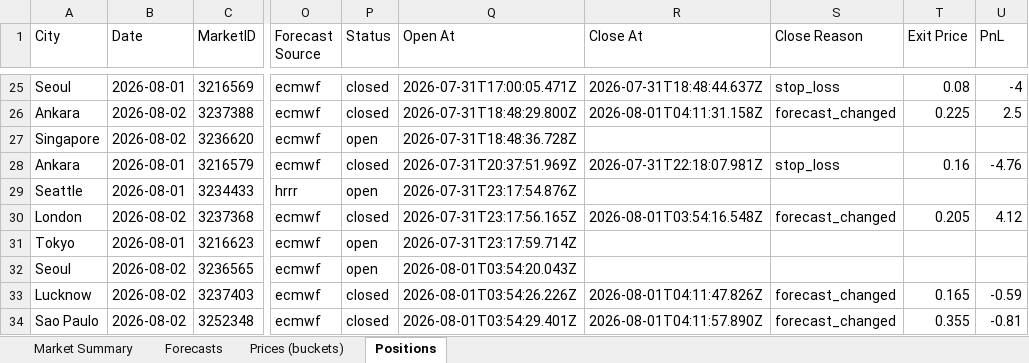
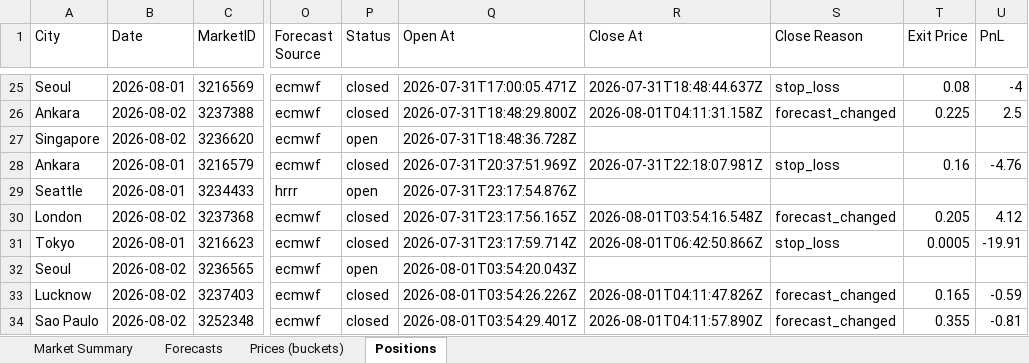
Before and after one commit to my6699/weatherbot-collector, an Excel workbook: data/weatherbot_data.xlsx, sheet Positions, drawn as a sheet; only a part is shown, gaps mark what is left out; values as stored, in another font and other column widths than the file's, no borders; the diff names each change by its address in the sheet, - before the commit and + after, or states it on an @@ line.

```diff
--- a/data/weatherbot_data.xlsx (sheet Positions)
+++ b/data/weatherbot_data.xlsx (sheet Positions)
-P31 (Status): open
+P31 (Status): closed
-R31 (Close At): (empty)
+R31 (Close At): 2026-08-01T06:42:50.866Z
-S31 (Close Reason): (empty)
+S31 (Close Reason): stop_loss
-T31 (Exit Price): (empty)
+T31 (Exit Price): 0.0005
-U31 (PnL): (empty)
+U31 (PnL): -19.91
```
Also changed, not shown: sheet Prices (buckets), sheet Forecasts, sheet Market Summary, 52 other files.
